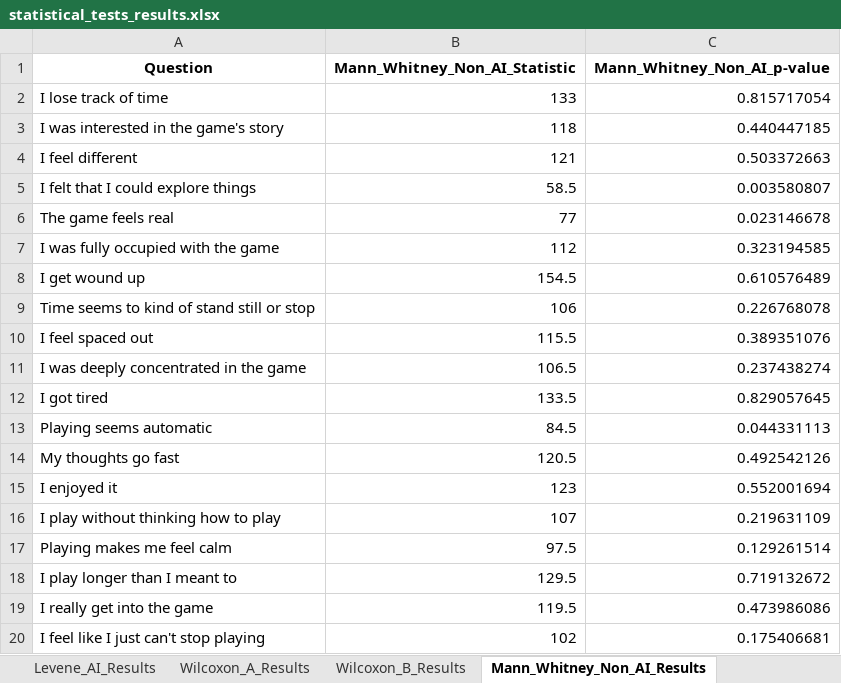
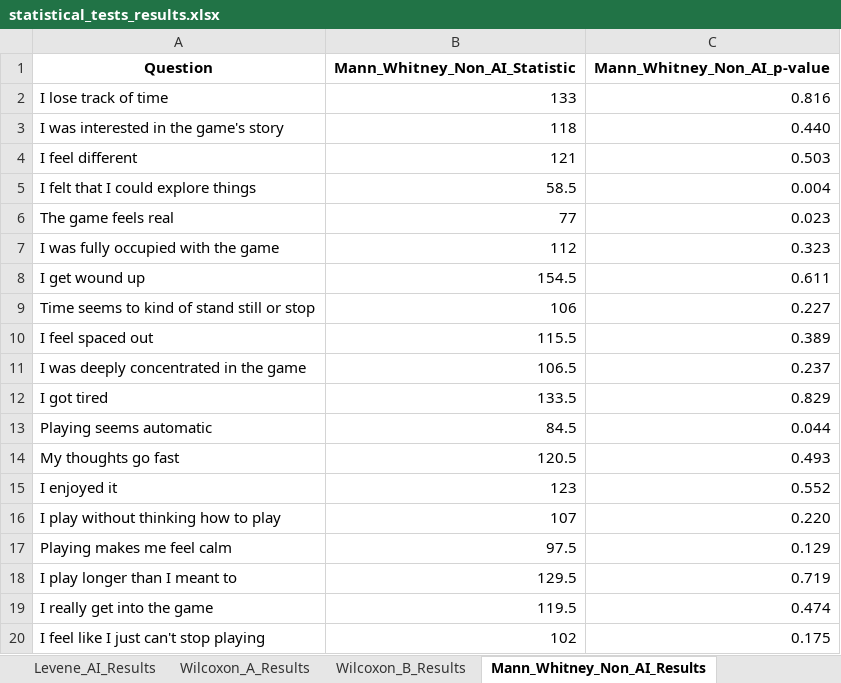
Before and after one commit to KyattPL/masters-backup, an Excel workbook: wyniki/statistical_tests_results.xlsx, sheet Mann_Whitney_Non_AI_Results, drawn as a sheet; values as stored, in another font and other column widths than the file's, no borders; the diff names each change by its address in the sheet, - before the commit and + after, or states it on an @@ line.

```diff
--- a/wyniki/statistical_tests_results.xlsx (sheet Mann_Whitney_Non_AI_Results)
+++ b/wyniki/statistical_tests_results.xlsx (sheet Mann_Whitney_Non_AI_Results)
-C2 (Mann_Whitney_Non_AI_p-value): 0.815717054
+C2 (Mann_Whitney_Non_AI_p-value): 0.816
-C3 (Mann_Whitney_Non_AI_p-value): 0.440447185
+C3 (Mann_Whitney_Non_AI_p-value): 0.440
-C4 (Mann_Whitney_Non_AI_p-value): 0.503372663
+C4 (Mann_Whitney_Non_AI_p-value): 0.503
-C5 (Mann_Whitney_Non_AI_p-value): 0.003580807
+C5 (Mann_Whitney_Non_AI_p-value): 0.004
-C6 (Mann_Whitney_Non_AI_p-value): 0.023146678
+C6 (Mann_Whitney_Non_AI_p-value): 0.023
-C7 (Mann_Whitney_Non_AI_p-value): 0.323194585
+C7 (Mann_Whitney_Non_AI_p-value): 0.323
-C8 (Mann_Whitney_Non_AI_p-value): 0.610576489
+C8 (Mann_Whitney_Non_AI_p-value): 0.611
-C9 (Mann_Whitney_Non_AI_p-value): 0.226768078
+C9 (Mann_Whitney_Non_AI_p-value): 0.227
-C10 (Mann_Whitney_Non_AI_p-value): 0.389351076
+C10 (Mann_Whitney_Non_AI_p-value): 0.389
-C11 (Mann_Whitney_Non_AI_p-value): 0.237438274
+C11 (Mann_Whitney_Non_AI_p-value): 0.237
-C12 (Mann_Whitney_Non_AI_p-value): 0.829057645
+C12 (Mann_Whitney_Non_AI_p-value): 0.829
-C13 (Mann_Whitney_Non_AI_p-value): 0.044331113
+C13 (Mann_Whitney_Non_AI_p-value): 0.044
-C14 (Mann_Whitney_Non_AI_p-value): 0.492542126
+C14 (Mann_Whitney_Non_AI_p-value): 0.493
-C15 (Mann_Whitney_Non_AI_p-value): 0.552001694
+C15 (Mann_Whitney_Non_AI_p-value): 0.552
-C16 (Mann_Whitney_Non_AI_p-value): 0.219631109
+C16 (Mann_Whitney_Non_AI_p-value): 0.220
-C17 (Mann_Whitney_Non_AI_p-value): 0.129261514
+C17 (Mann_Whitney_Non_AI_p-value): 0.129
-C18 (Mann_Whitney_Non_AI_p-value): 0.719132672
+C18 (Mann_Whitney_Non_AI_p-value): 0.719
-C19 (Mann_Whitney_Non_AI_p-value): 0.473986086
+C19 (Mann_Whitney_Non_AI_p-value): 0.474
-C20 (Mann_Whitney_Non_AI_p-value): 0.175406681
+C20 (Mann_Whitney_Non_AI_p-value): 0.175
```
Also changed, not shown: sheet Wilcoxon_A_Results, sheet Wilcoxon_B_Results, sheet Mann_Whitney_AI_Results, wyniki/merged_in_order.xlsx, wyniki/non_parametric_tests_results.xlsx, 12 other files.
